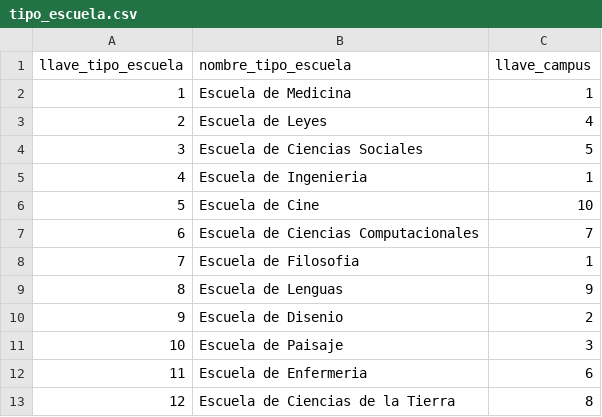
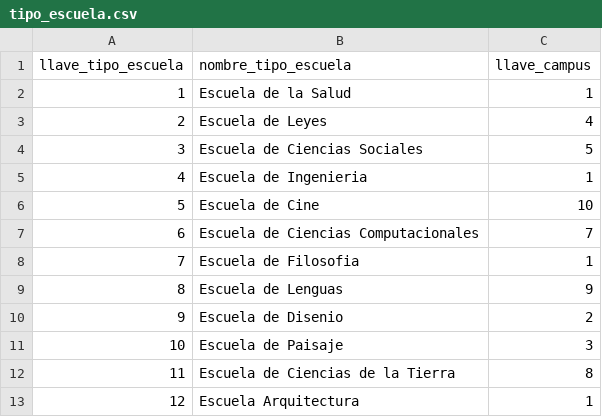
Before and after one commit to patoba/SchoolAdministration, a CSV file: data/tipo_escuela.csv, drawn as a sheet.

```diff
--- a/data/tipo_escuela.csv
+++ b/data/tipo_escuela.csv
@@ -1,3 +1,3 @@
 llave_tipo_escuela,nombre_tipo_escuela,llave_campus
-1,Escuela de Medicina,1
+1,Escuela de la Salud,1
 2,Escuela de Leyes,4
@@ -11,3 +11,3 @@ llave_tipo_escuela,nombre_tipo_escuela,llave_campus
 10,Escuela de Paisaje,3
-11,Escuela de Enfermeria,6
-12,Escuela de Ciencias de la Tierra,8
+11,Escuela de Ciencias de la Tierra,8
+12,Escuela Arquitectura,1
```
Also changed, not shown: data/facultad.csv, data/plan_estudios.csv, 20 other files.
